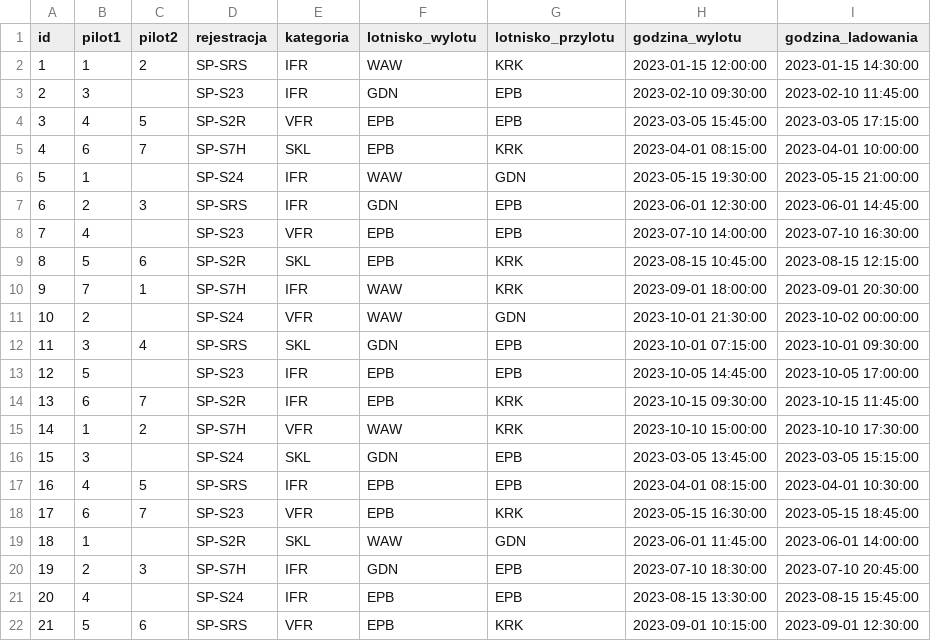
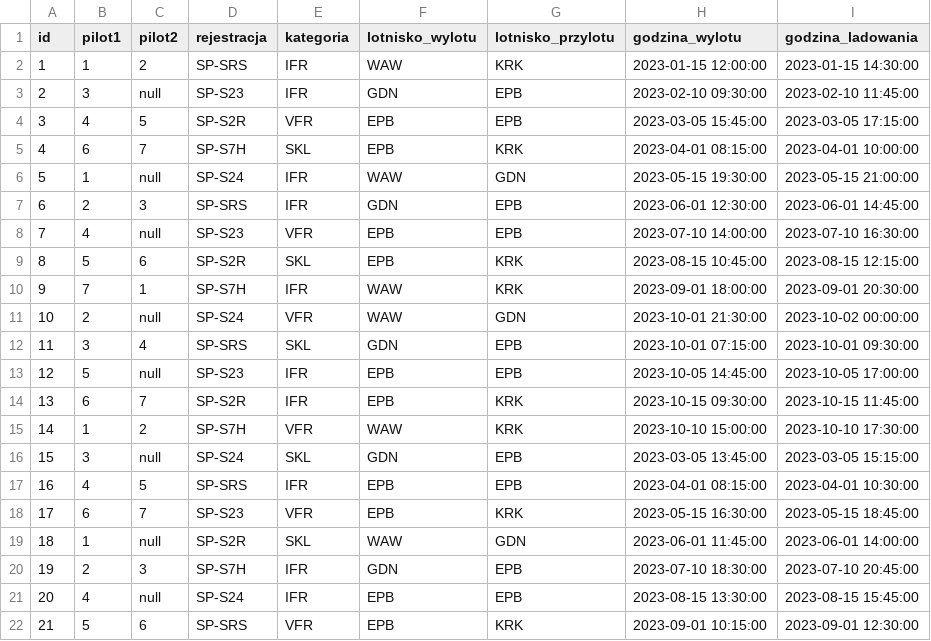
Before and after one commit to gubapatryk/dblot, a CSV file: csv/loty.csv, drawn as a sheet.

```diff
--- a/csv/loty.csv
+++ b/csv/loty.csv
@@ -2,21 +2,21 @@ id,pilot1,pilot2,rejestracja,kategoria,lotnisko_wylotu,lotnisko_przylotu,godzina
 1,1,2,SP-SRS,IFR,WAW,KRK,2023-01-15 12:00:00,2023-01-15 14:30:00
-2,3,,SP-S23,IFR,GDN,EPB,2023-02-10 09:30:00,2023-02-10 11:45:00
+2,3,null,SP-S23,IFR,GDN,EPB,2023-02-10 09:30:00,2023-02-10 11:45:00
 3,4,5,SP-S2R,VFR,EPB,EPB,2023-03-05 15:45:00,2023-03-05 17:15:00
 4,6,7,SP-S7H,SKL,EPB,KRK,2023-04-01 08:15:00,2023-04-01 10:00:00
-5,1,,SP-S24,IFR,WAW,GDN,2023-05-15 19:30:00,2023-05-15 21:00:00
+5,1,null,SP-S24,IFR,WAW,GDN,2023-05-15 19:30:00,2023-05-15 21:00:00
 6,2,3,SP-SRS,IFR,GDN,EPB,2023-06-01 12:30:00,2023-06-01 14:45:00
-7,4,,SP-S23,VFR,EPB,EPB,2023-07-10 14:00:00,2023-07-10 16:30:00
+7,4,null,SP-S23,VFR,EPB,EPB,2023-07-10 14:00:00,2023-07-10 16:30:00
 8,5,6,SP-S2R,SKL,EPB,KRK,2023-08-15 10:45:00,2023-08-15 12:15:00
 9,7,1,SP-S7H,IFR,WAW,KRK,2023-09-01 18:00:00,2023-09-01 20:30:00
-10,2,,SP-S24,VFR,WAW,GDN,2023-10-01 21:30:00,2023-10-02 00:00:00
+10,2,null,SP-S24,VFR,WAW,GDN,2023-10-01 21:30:00,2023-10-02 00:00:00
 11,3,4,SP-SRS,SKL,GDN,EPB,2023-10-01 07:15:00,2023-10-01 09:30:00
-12,5,,SP-S23,IFR,EPB,EPB,2023-10-05 14:45:00,2023-10-05 17:00:00
+12,5,null,SP-S23,IFR,EPB,EPB,2023-10-05 14:45:00,2023-10-05 17:00:00
 13,6,7,SP-S2R,IFR,EPB,KRK,2023-10-15 09:30:00,2023-10-15 11:45:00
 14,1,2,SP-S7H,VFR,WAW,KRK,2023-10-10 15:00:00,2023-10-10 17:30:00
-15,3,,SP-S24,SKL,GDN,EPB,2023-03-05 13:45:00,2023-03-05 15:15:00
+15,3,null,SP-S24,SKL,GDN,EPB,2023-03-05 13:45:00,2023-03-05 15:15:00
 16,4,5,SP-SRS,IFR,EPB,EPB,2023-04-01 08:15:00,2023-04-01 10:30:00
 17,6,7,SP-S23,VFR,EPB,KRK,2023-05-15 16:30:00,2023-05-15 18:45:00
-18,1,,SP-S2R,SKL,WAW,GDN,2023-06-01 11:45:00,2023-06-01 14:00:00
+18,1,null,SP-S2R,SKL,WAW,GDN,2023-06-01 11:45:00,2023-06-01 14:00:00
 19,2,3,SP-S7H,IFR,GDN,EPB,2023-07-10 18:30:00,2023-07-10 20:45:00
-20,4,,SP-S24,IFR,EPB,EPB,2023-08-15 13:30:00,2023-08-15 15:45:00
+20,4,null,SP-S24,IFR,EPB,EPB,2023-08-15 13:30:00,2023-08-15 15:45:00
 21,5,6,SP-SRS,VFR,EPB,KRK,2023-09-01 10:15:00,2023-09-01 12:30:00
```
Also changed, not shown: csv/przeglady.csv, 3 other files.
